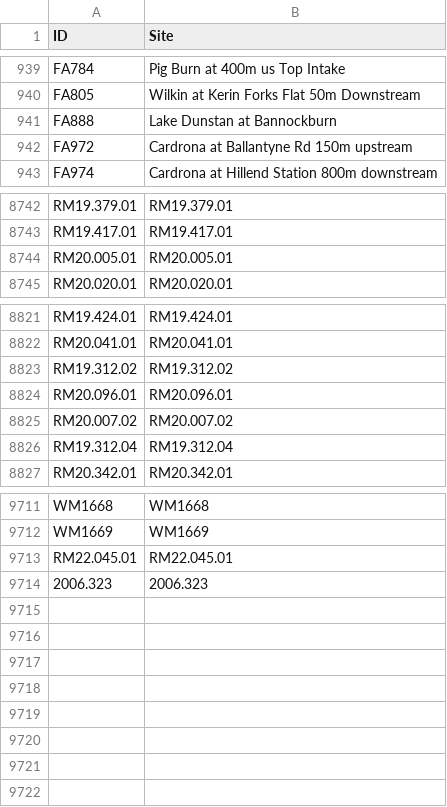
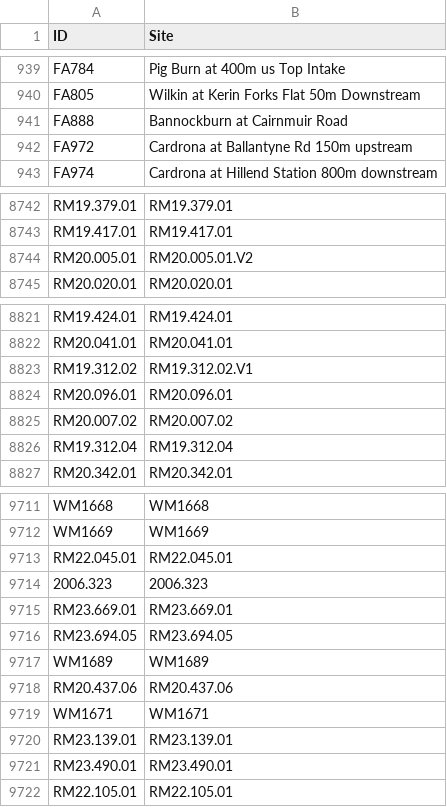
Before and after one commit to lux-orc/TimeSeries_Aquarius, a CSV file: info/plate_info.csv, drawn as a sheet; only a part is shown, gaps mark what is left out.

Commit message:
Updated the site information

```diff
--- a/info/plate_info.csv
+++ b/info/plate_info.csv
@@ -940,3 +940,3 @@
 "FA805","Wilkin at Kerin Forks Flat 50m Downstream"
-"FA888","Lake Dunstan at Bannockburn"
+"FA888","Bannockburn at Cairnmuir Road"
 "FA972","Cardrona at Ballantyne Rd 150m upstream"
@@ -8743,3 +8743,3 @@
 "RM19.417.01","RM19.417.01"
-"RM20.005.01","RM20.005.01"
+"RM20.005.01","RM20.005.01.V2"
 "RM20.020.01","RM20.020.01"
@@ -8822,3 +8822,3 @@
 "RM20.041.01","RM20.041.01"
-"RM19.312.02","RM19.312.02"
+"RM19.312.02","RM19.312.02.V1"
 "RM20.096.01","RM20.096.01"
@@ -9714 +9714,9 @@
 "2006.323","2006.323"
+"RM23.669.01","RM23.669.01"
+"RM23.694.05","RM23.694.05"
+"WM1689","WM1689"
+"RM20.437.06","RM20.437.06"
+"WM1671","WM1671"
+"RM23.139.01","RM23.139.01"
+"RM23.490.01","RM23.490.01"
+"RM22.105.01","RM22.105.01"
```
Also changed, not shown: 1 other file.
